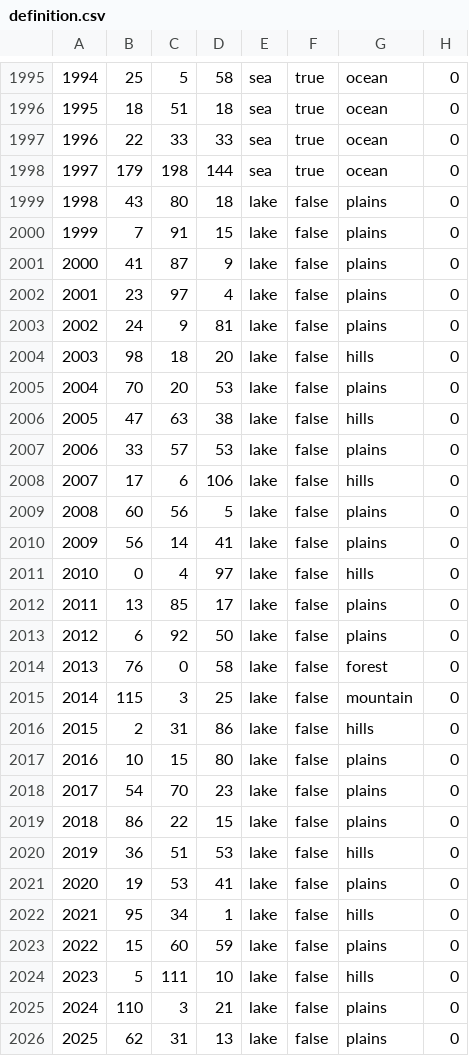
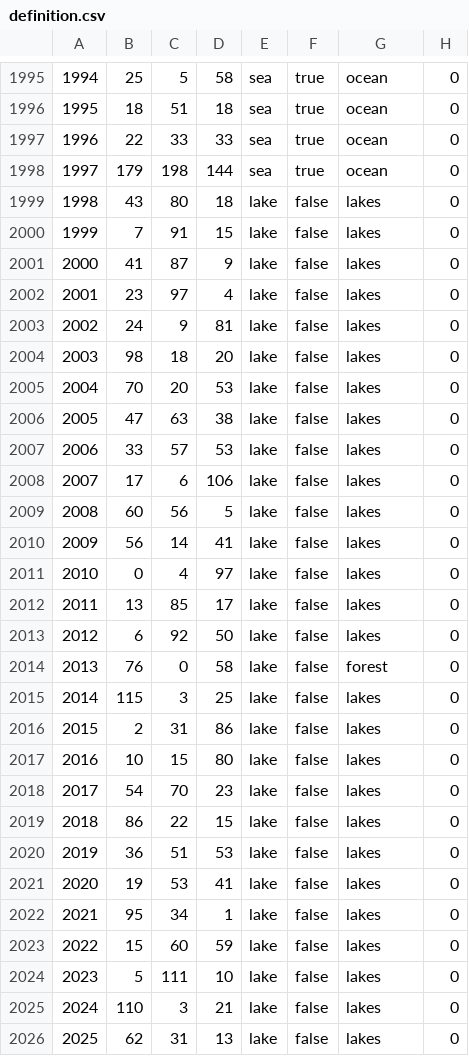
Before and after one commit to prolox-ita/beta_vikings, a CSV file: map/definition.csv, drawn as a sheet; only a part is shown, gaps mark what is left out; the diff covers the shown part only.

Commit message:
Now provinces match with heightmap, fixed something in definition

```diff
--- a/map/definition.csv
+++ b/map/definition.csv
@@ -1998,29 +1998,29 @@
 1997;179;198;144;sea;true;ocean;0
-1998;43;80;18;lake;false;plains;0
-1999;7;91;15;lake;false;plains;0
-2000;41;87;9;lake;false;plains;0
-2001;23;97;4;lake;false;plains;0
-2002;24;9;81;lake;false;plains;0
-2003;98;18;20;lake;false;hills;0
-2004;70;20;53;lake;false;plains;0
-2005;47;63;38;lake;false;hills;0
-2006;33;57;53;lake;false;plains;0
-2007;17;6;106;lake;false;hills;0
-2008;60;56;5;lake;false;plains;0
-2009;56;14;41;lake;false;plains;0
-2010;0;4;97;lake;false;hills;0
-2011;13;85;17;lake;false;plains;0
-2012;6;92;50;lake;false;plains;0
+1998;43;80;18;lake;false;lakes;0
+1999;7;91;15;lake;false;lakes;0
+2000;41;87;9;lake;false;lakes;0
+2001;23;97;4;lake;false;lakes;0
+2002;24;9;81;lake;false;lakes;0
+2003;98;18;20;lake;false;lakes;0
+2004;70;20;53;lake;false;lakes;0
+2005;47;63;38;lake;false;lakes;0
+2006;33;57;53;lake;false;lakes;0
+2007;17;6;106;lake;false;lakes;0
+2008;60;56;5;lake;false;lakes;0
+2009;56;14;41;lake;false;lakes;0
+2010;0;4;97;lake;false;lakes;0
+2011;13;85;17;lake;false;lakes;0
+2012;6;92;50;lake;false;lakes;0
 2013;76;0;58;lake;false;forest;0
-2014;115;3;25;lake;false;mountain;0
-2015;2;31;86;lake;false;hills;0
-2016;10;15;80;lake;false;plains;0
-2017;54;70;23;lake;false;plains;0
-2018;86;22;15;lake;false;plains;0
-2019;36;51;53;lake;false;hills;0
-2020;19;53;41;lake;false;plains;0
-2021;95;34;1;lake;false;hills;0
-2022;15;60;59;lake;false;plains;0
-2023;5;111;10;lake;false;hills;0
-2024;110;3;21;lake;false;plains;0
-2025;62;31;13;lake;false;plains;0
+2014;115;3;25;lake;false;lakes;0
+2015;2;31;86;lake;false;lakes;0
+2016;10;15;80;lake;false;lakes;0
+2017;54;70;23;lake;false;lakes;0
+2018;86;22;15;lake;false;lakes;0
+2019;36;51;53;lake;false;lakes;0
+2020;19;53;41;lake;false;lakes;0
+2021;95;34;1;lake;false;lakes;0
+2022;15;60;59;lake;false;lakes;0
+2023;5;111;10;lake;false;lakes;0
+2024;110;3;21;lake;false;lakes;0
+2025;62;31;13;lake;false;lakes;0
```
Also changed, not shown: 89 edited cells elsewhere in this file, 1 other file.
